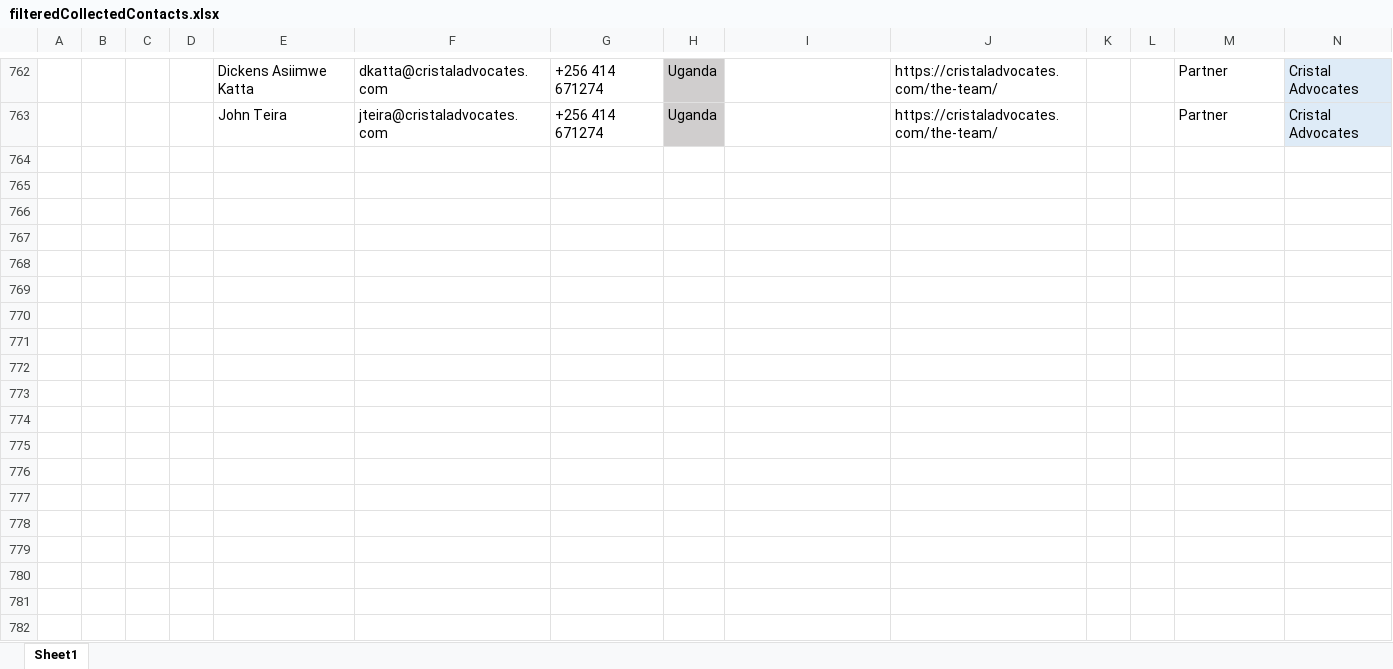
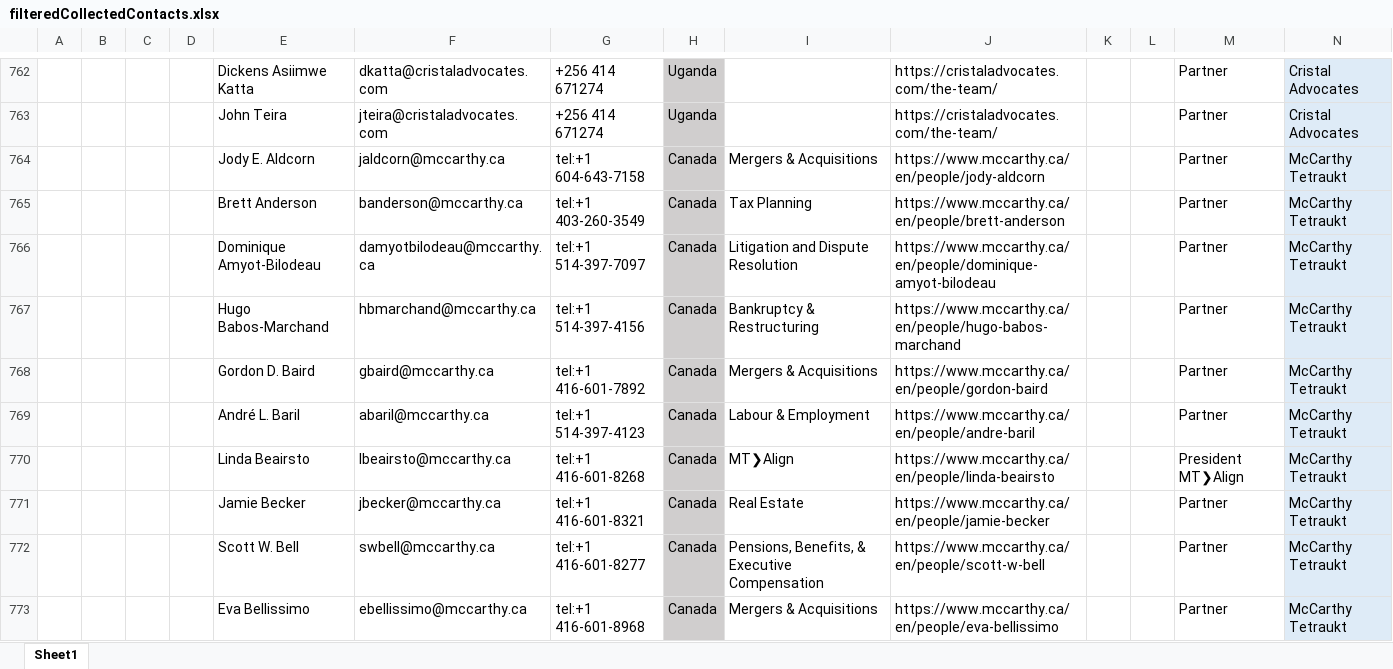
Before and after one commit to codeMaestroLucas/contactsJ, an Excel workbook: src/main/resources/baseFiles/excel/filteredCollectedContacts.xlsx, sheet Sheet1, drawn as a sheet; only a part is shown, gaps mark what is left out; values as stored, in another font and other column widths than the file's, no borders; the diff covers the shown part only; the diff names each change by its address in the sheet, - before the commit and + after, or states it on an @@ line.

```diff
--- a/src/main/resources/baseFiles/excel/filteredCollectedContacts.xlsx (sheet Sheet1)
+++ b/src/main/resources/baseFiles/excel/filteredCollectedContacts.xlsx (sheet Sheet1)
+row 764:  |  |  |  | Jody E. Aldcorn | jaldcorn@mccarthy.ca | tel:+1 604-643-7158 | Canada | Mergers & Acquisitions | https://www.mccarthy.ca/en/people/jody-aldcorn |  |  | Partner | McCarthy Tetraukt
+row 765:  |  |  |  | Brett Anderson | banderson@mccarthy.ca | tel:+1 403-260-3549 | Canada | Tax Planning | https://www.mccarthy.ca/en/people/brett-anderson |  |  | Partner | McCarthy Tetraukt
+row 766:  |  |  |  | Dominique Amyot-Bilodeau | damyotbilodeau@mccarthy.ca | tel:+1 514-397-7097 | Canada | Litigation and Dispute Resolution | https://www.mccarthy.ca/en/people/dominique-amyot-bilodeau |  |  | Partner | McCarthy Tetraukt
+row 767:  |  |  |  | Hugo Babos-Marchand | hbmarchand@mccarthy.ca | tel:+1 514-397-4156 | Canada | Bankruptcy & Restructuring | https://www.mccarthy.ca/en/people/hugo-babos-marchand |  |  | Partner | McCarthy Tetraukt
+row 768:  |  |  |  | Gordon D. Baird | gbaird@mccarthy.ca | tel:+1 416-601-7892 | Canada | Mergers & Acquisitions | https://www.mccarthy.ca/en/people/gordon-baird |  |  | Partner | McCarthy Tetraukt
+row 769:  |  |  |  | André L. Baril | abaril@mccarthy.ca | tel:+1 514-397-4123 | Canada | Labour & Employment | https://www.mccarthy.ca/en/people/andre-baril |  |  | Partner | McCarthy Tetraukt
+row 770:  |  |  |  | Linda Beairsto | lbeairsto@mccarthy.ca | tel:+1 416-601-8268 | Canada | MT❯Align | https://www.mccarthy.ca/en/people/linda-beairsto |  |  | President MT❯Align | McCarthy Tetraukt
+row 771:  |  |  |  | Jamie Becker | jbecker@mccarthy.ca | tel:+1 416-601-8321 | Canada | Real Estate | https://www.mccarthy.ca/en/people/jamie-becker |  |  | Partner | McCarthy Tetraukt
+row 772:  |  |  |  | Scott W. Bell | swbell@mccarthy.ca | tel:+1 416-601-8277 | Canada | Pensions, Benefits, & Executive Compensation | https://www.mccarthy.ca/en/people/scott-w-bell |  |  | Partner | McCarthy Tetraukt
+row 773:  |  |  |  | Eva Bellissimo | ebellissimo@mccarthy.ca | tel:+1 416-601-8968 | Canada | Mergers & Acquisitions | https://www.mccarthy.ca/en/people/eva-bellissimo |  |  | Partner | McCarthy Tetraukt
```
Also changed, not shown: 76 added rows elsewhere in this sheet, src/main/resources/baseFiles/excel/Reports.xlsx, src/main/resources/baseFiles/excel/Sheet.xlsx, 2 other files.
